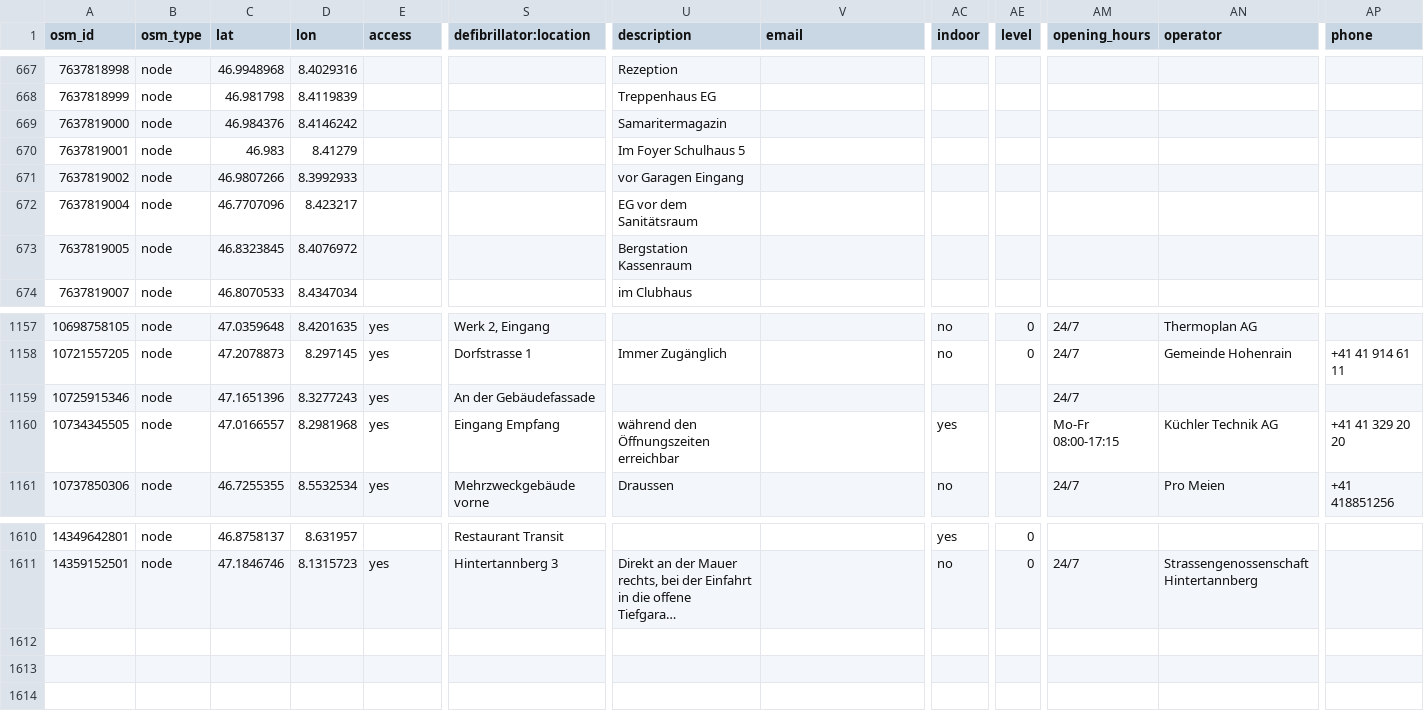
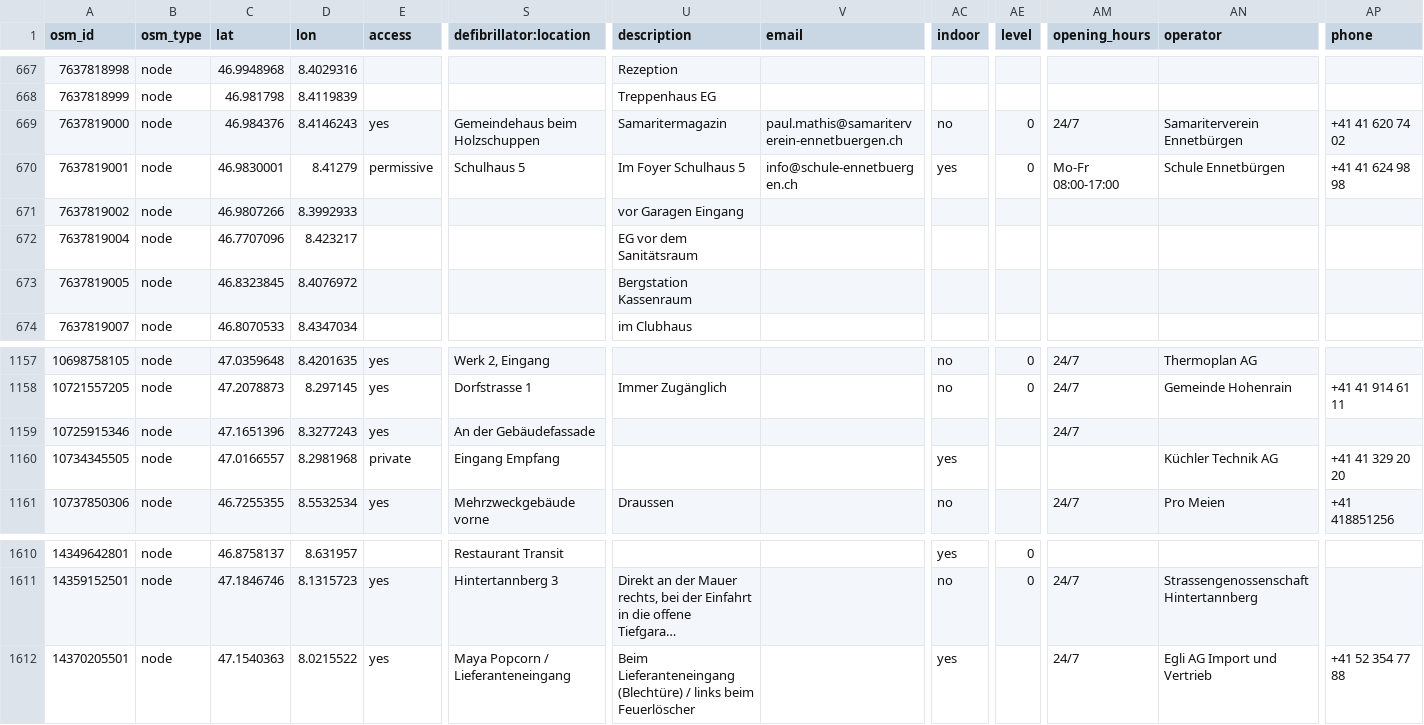
Before and after one commit to defikarte/defi_data, a CSV file: data/csv/defis_dispo_luks.csv, drawn as a sheet; only a part is shown, gaps mark what is left out; long unchanged cells end in …; rows hold the shown columns only; the diff names each change by its address in the sheet, - before the commit and + after, or states it on an @@ line.

```diff
--- a/data/csv/defis_dispo_luks.csv
+++ b/data/csv/defis_dispo_luks.csv
-D669 (lon): 8.4146242
+D669 (lon): 8.4146243
-E669 (access): (empty)
+E669 (access): yes
-S669 (defibrillator:location): (empty)
+S669 (defibrillator:location): Gemeindehaus beim Holzschuppen
-V669 (email): (empty)
+V669 (email): paul.mathis@samariterverein-ennetbuergen.ch
-AC669 (indoor): (empty)
+AC669 (indoor): no
-AE669:AE670 (level): (empty)
+AE669:AE670 (level): 0
-AM669 (opening_hours): (empty)
+AM669 (opening_hours): 24/7
-AN669 (operator): (empty)
+AN669 (operator): Samariterverein Ennetbürgen
-AP669 (phone): (empty)
+AP669 (phone): +41 41 620 74 02
-C670 (lat): 46.983
+C670 (lat): 46.9830001
-E670 (access): (empty)
+E670 (access): permissive
-S670 (defibrillator:location): (empty)
+S670 (defibrillator:location): Schulhaus 5
-V670 (email): (empty)
+V670 (email): info@schule-ennetbuergen.ch
-AC670 (indoor): (empty)
+AC670 (indoor): yes
-AM670 (opening_hours): (empty)
+AM670 (opening_hours): Mo-Fr 08:00-17:00
-AN670 (operator): (empty)
+AN670 (operator): Schule Ennetbürgen
-AP670 (phone): (empty)
+AP670 (phone): +41 41 624 98 98
-E1160 (access): yes
+E1160 (access): private
-U1160 (description): während den Öffnungszeiten erreichbar
+U1160 (description): (empty)
-AM1160 (opening_hours): Mo-Fr 08:00-17:15
+AM1160 (opening_hours): (empty)
+row 1612: 14370205501 | node | 47.1540363 | 8.0215522 | yes | Maya Popcorn / Lieferanteneingang | Beim Lieferanteneingang (Blechtüre) / links beim Feuerlöscher |  | yes |  | 24/7 | Egli AG Import und Vertrieb | +41 52 354 77 88
```
Also changed, not shown: data/csv/defis_kt_ag.csv, data/csv/defis_kt_be.csv, 14 other files.
